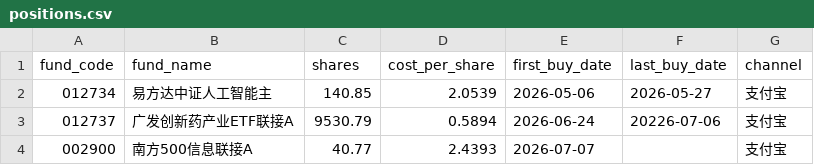
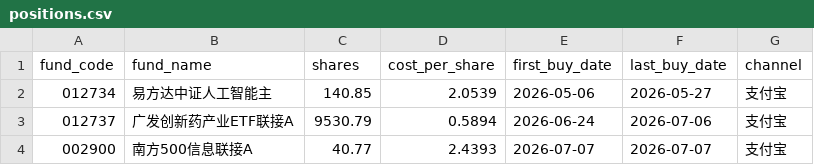
Before and after one commit to stj006/investmentFund, a CSV file: config/positions.csv, drawn as a sheet.

```diff
--- a/config/positions.csv
+++ b/config/positions.csv
@@ -2,3 +2,3 @@ fund_code,fund_name,shares,cost_per_share,first_buy_date,last_buy_date,channel
 012734,易方达中证人工智能主,140.85,2.0539,2026-05-06,2026-05-27,支付宝
-012737,广发创新药产业ETF联接A,9530.79,0.5894,2026-06-24,20226-07-06,支付宝
-002900,南方500信息联接A,40.77,2.4393,2026-07-07,,支付宝
+012737,广发创新药产业ETF联接A,9530.79,0.5894,2026-06-24,2026-07-06,支付宝
+002900,南方500信息联接A,40.77,2.4393,2026-07-07,2026-07-07,支付宝
```
Also changed, not shown: config/fund_universe.csv, 15 other files.
